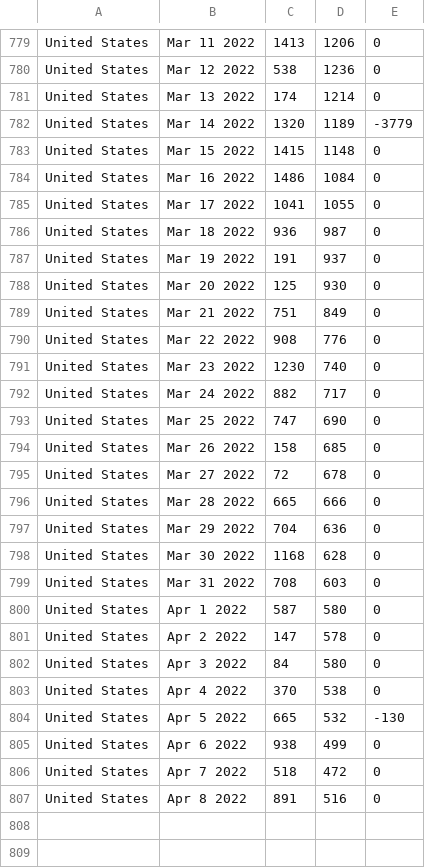
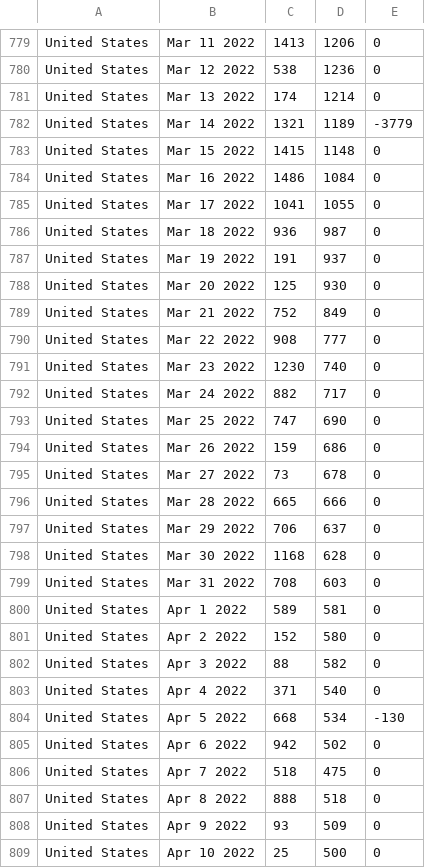
Before and after one commit to ajthom90/cdc-data-puller, a CSV file: dailyDeaths.csv, drawn as a sheet; only a part is shown, gaps mark what is left out; the diff covers the shown part only.

```diff
--- a/dailyDeaths.csv
+++ b/dailyDeaths.csv
@@ -781,3 +781,3 @@ United States,Mar 12 2022,538,1236,0
 United States,Mar 13 2022,174,1214,0
-United States,Mar 14 2022,1320,1189,-3779
+United States,Mar 14 2022,1321,1189,-3779
 United States,Mar 15 2022,1415,1148,0
@@ -788,4 +788,4 @@ United States,Mar 19 2022,191,937,0
 United States,Mar 20 2022,125,930,0
-United States,Mar 21 2022,751,849,0
-United States,Mar 22 2022,908,776,0
+United States,Mar 21 2022,752,849,0
+United States,Mar 22 2022,908,777,0
 United States,Mar 23 2022,1230,740,0
@@ -793,15 +793,17 @@ United States,Mar 24 2022,882,717,0
 United States,Mar 25 2022,747,690,0
-United States,Mar 26 2022,158,685,0
-United States,Mar 27 2022,72,678,0
+United States,Mar 26 2022,159,686,0
+United States,Mar 27 2022,73,678,0
 United States,Mar 28 2022,665,666,0
-United States,Mar 29 2022,704,636,0
+United States,Mar 29 2022,706,637,0
 United States,Mar 30 2022,1168,628,0
 United States,Mar 31 2022,708,603,0
-United States,Apr  1 2022,587,580,0
-United States,Apr  2 2022,147,578,0
-United States,Apr  3 2022,84,580,0
-United States,Apr  4 2022,370,538,0
-United States,Apr  5 2022,665,532,-130
-United States,Apr  6 2022,938,499,0
-United States,Apr  7 2022,518,472,0
-United States,Apr  8 2022,891,516,0
+United States,Apr  1 2022,589,581,0
+United States,Apr  2 2022,152,580,0
+United States,Apr  3 2022,88,582,0
+United States,Apr  4 2022,371,540,0
+United States,Apr  5 2022,668,534,-130
+United States,Apr  6 2022,942,502,0
+United States,Apr  7 2022,518,475,0
+United States,Apr  8 2022,888,518,0
+United States,Apr  9 2022,93,509,0
+United States,Apr 10 2022,25,500,0
```
Also changed, not shown: 15 edited cells elsewhere in this file, dailyCases.csv, dailyTests.csv, 2 other files.
